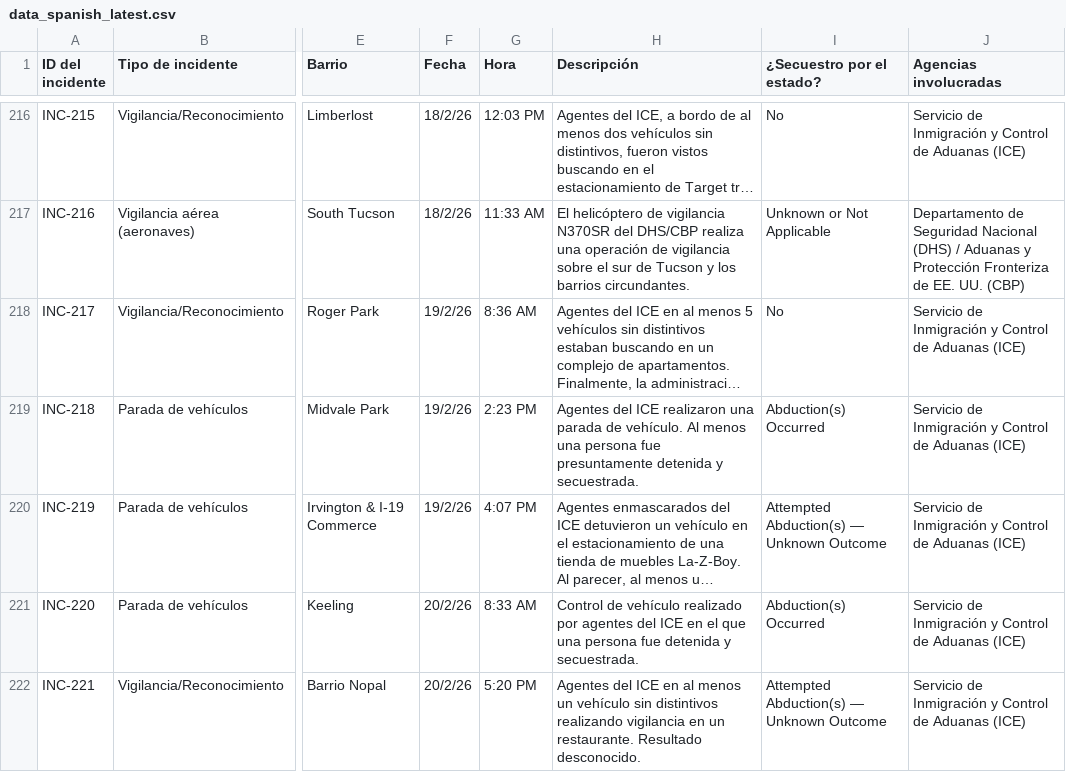
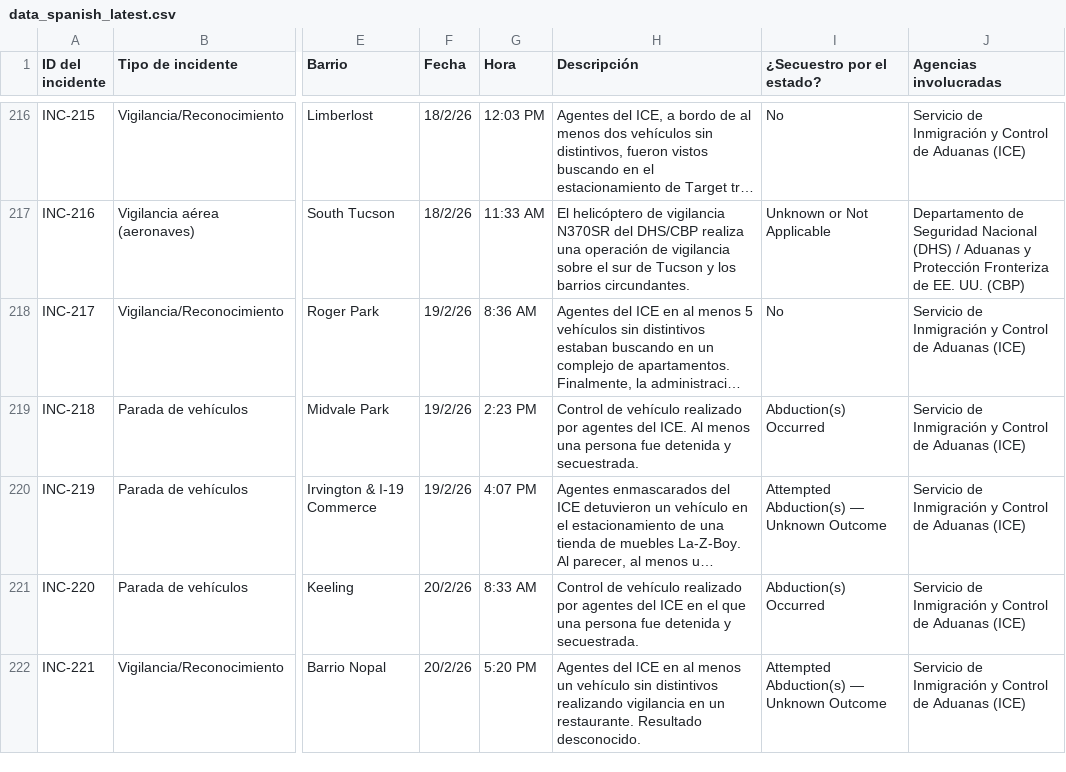
Before and after one commit to TucsonMigraMap/Migra-Map-Data, a CSV file: data_spanish_latest.csv, drawn as a sheet; only a part is shown, gaps mark what is left out; long unchanged cells end in …; the diff covers the shown part only; the diff names each change by its address in the sheet, - before the commit and + after, or states it on an @@ line.

```diff
--- a/data_spanish_latest.csv
+++ b/data_spanish_latest.csv
-H219 (Descripción): Agentes del ICE realizaron una parada de vehículo. Al menos una persona fue presuntamente detenida y…
+H219 (Descripción): Control de vehículo realizado por agentes del ICE. Al menos una persona fue detenida y…
```
Also changed, not shown: 20 edited cells elsewhere in this file, data_spanish.csv.
